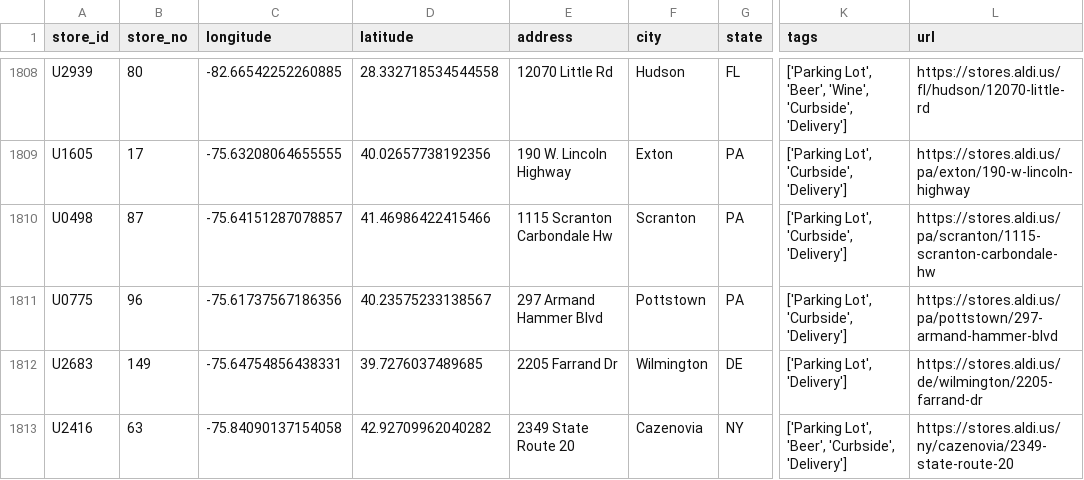
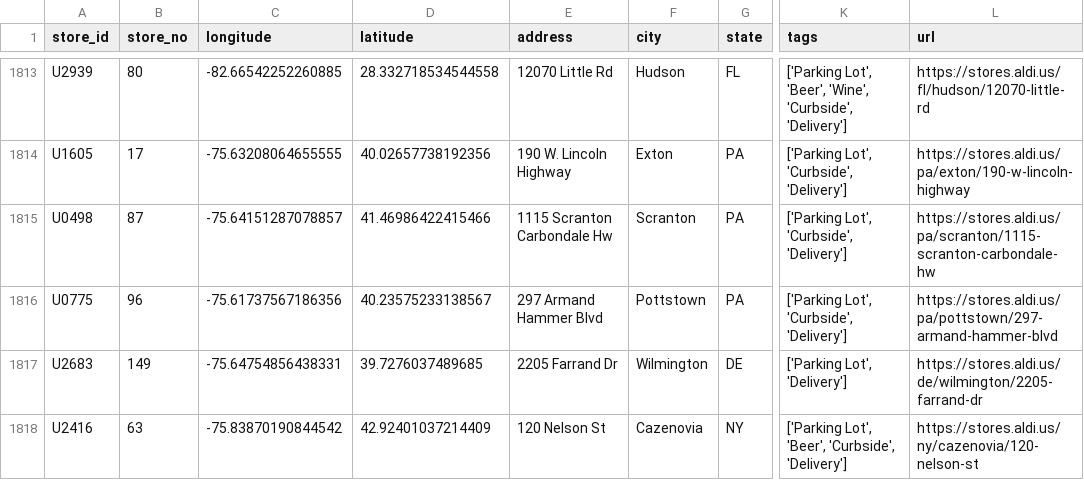
Before and after one commit to stiles/locations, a CSV file: aldi/data/processed/aldi_locations.csv, drawn as a sheet; only a part is shown, gaps mark what is left out; addresses are those after the commit; the diff covers the shown part only; the diff names each change by its address in the sheet, - before the commit and + after, or states it on an @@ line.

```diff
--- a/aldi/data/processed/aldi_locations.csv
+++ b/aldi/data/processed/aldi_locations.csv
-C1818 (longitude): -75.84090137154058
+C1818 (longitude): -75.83870190844542
-D1818 (latitude): 42.92709962040282
+D1818 (latitude): 42.92401037214409
-E1818 (address): 2349 State Route 20
+E1818 (address): 120 Nelson St
-L1818 (url): https://stores.aldi.us/ny/cazenovia/2349-state-route-20
+L1818 (url): https://stores.aldi.us/ny/cazenovia/120-nelson-st
```
Also changed, not shown: 6 added rows, 1 removed row and 59 edited cells elsewhere in this file, 13 other files.
